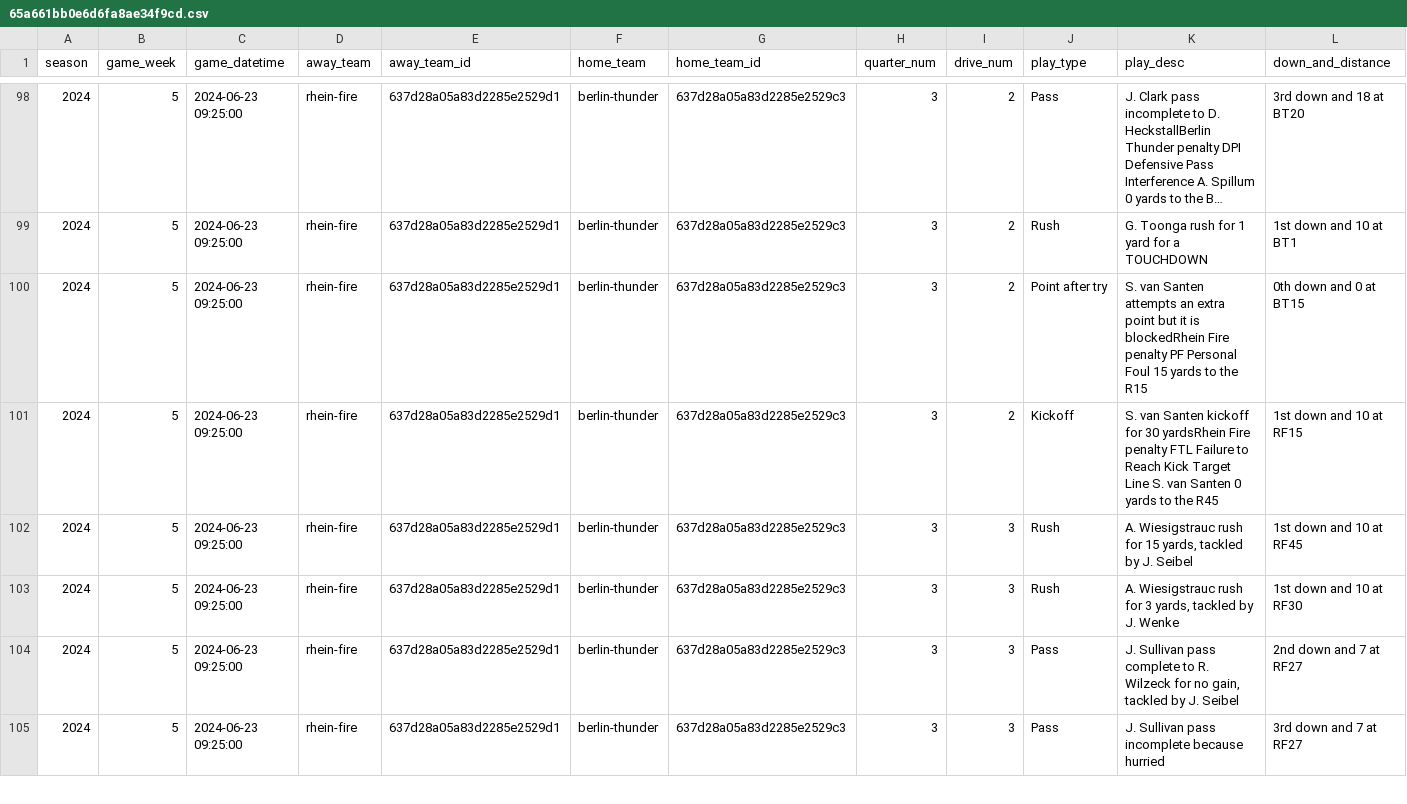
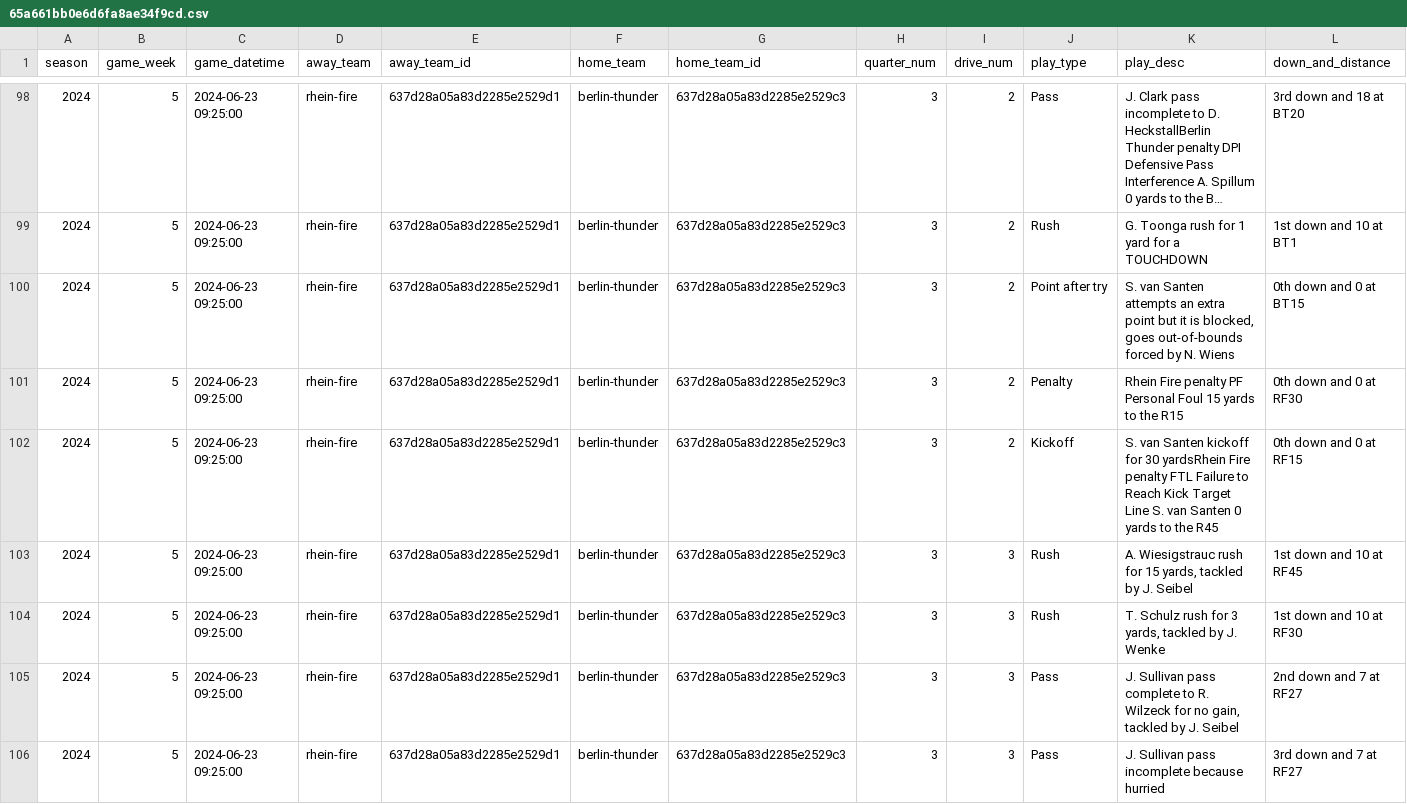
Before and after one commit to armstjc/european-league-of-football-data-repository, a CSV file: pbp/raw/65a661bb0e6d6fa8ae34f9cd.csv, drawn as a sheet; only a part is shown, gaps mark what is left out; long unchanged cells end in …; the diff covers the shown part only.

```diff
--- a/pbp/raw/65a661bb0e6d6fa8ae34f9cd.csv
+++ b/pbp/raw/65a661bb0e6d6fa8ae34f9cd.csv
@@ -99,6 +99,7 @@ season,game_week,game_datetime,away_team,away_team_id,home_team,home_team_id,qua
 2024,5,2024-06-23 09:25:00,rhein-fire,637d28a05a83d2285e2529d1,berlin-thunder,637d28a05a83d2285e2529c3,3,2,Rush,G. Toonga rush for 1 yard for a TOUCHDOWN,1st down and 10 at BT1
-2024,5,2024-06-23 09:25:00,rhein-fire,637d28a05a83d2285e2529d1,berlin-thunder,637d28a05a83d2285e2529c3,3,2,Point after try,S. van Santen attempts an extra point but it is blockedRhein Fire penalty PF  Personal Foul 15 yards to the R15,0th down and 0 at BT15
-2024,5,2024-06-23 09:25:00,rhein-fire,637d28a05a83d2285e2529d1,berlin-thunder,637d28a05a83d2285e2529c3,3,2,Kickoff,S. van Santen kickoff for 30 yardsRhein Fire penalty FTL Failure to Reach Kick Target Line S. van Santen 0 yards to the R45,1st down and 10 at RF15
+2024,5,2024-06-23 09:25:00,rhein-fire,637d28a05a83d2285e2529d1,berlin-thunder,637d28a05a83d2285e2529c3,3,2,Point after try,"S. van Santen attempts an extra point but it is blocked, goes out-of-bounds forced by N. Wiens",0th down and 0 at BT15
+2024,5,2024-06-23 09:25:00,rhein-fire,637d28a05a83d2285e2529d1,berlin-thunder,637d28a05a83d2285e2529c3,3,2,Penalty,Rhein Fire penalty PF  Personal Foul 15 yards to the R15,0th down and 0 at RF30
+2024,5,2024-06-23 09:25:00,rhein-fire,637d28a05a83d2285e2529d1,berlin-thunder,637d28a05a83d2285e2529c3,3,2,Kickoff,S. van Santen kickoff for 30 yardsRhein Fire penalty FTL Failure to Reach Kick Target Line S. van Santen 0 yards to the R45,0th down and 0 at RF15
 2024,5,2024-06-23 09:25:00,rhein-fire,637d28a05a83d2285e2529d1,berlin-thunder,637d28a05a83d2285e2529c3,3,3,Rush,"A. Wiesigstrauc rush for 15 yards, tackled by J. Seibel",1st down and 10 at RF45
-2024,5,2024-06-23 09:25:00,rhein-fire,637d28a05a83d2285e2529d1,berlin-thunder,637d28a05a83d2285e2529c3,3,3,Rush,"A. Wiesigstrauc rush for 3 yards, tackled by J. Wenke",1st down and 10 at RF30
+2024,5,2024-06-23 09:25:00,rhein-fire,637d28a05a83d2285e2529d1,berlin-thunder,637d28a05a83d2285e2529c3,3,3,Rush,"T. Schulz rush for 3 yards, tackled by J. Wenke",1st down and 10 at RF30
 2024,5,2024-06-23 09:25:00,rhein-fire,637d28a05a83d2285e2529d1,berlin-thunder,637d28a05a83d2285e2529c3,3,3,Pass,"J. Sullivan pass complete to R. Wilzeck for no gain, tackled by J. Seibel",2nd down and 7 at RF27
```
Also changed, not shown: 1 added row and 48 edited cells elsewhere in this file, pbp/raw/65a661bb0e6d6fa8ae34f9ca.csv, pbp/raw/65a661bb0e6d6fa8ae34f9cf.csv, 2 other files.
